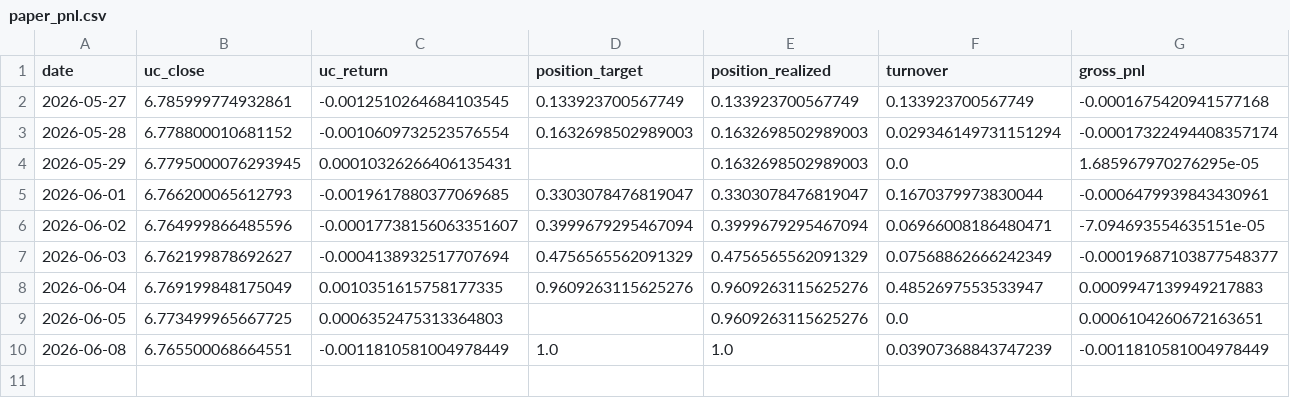
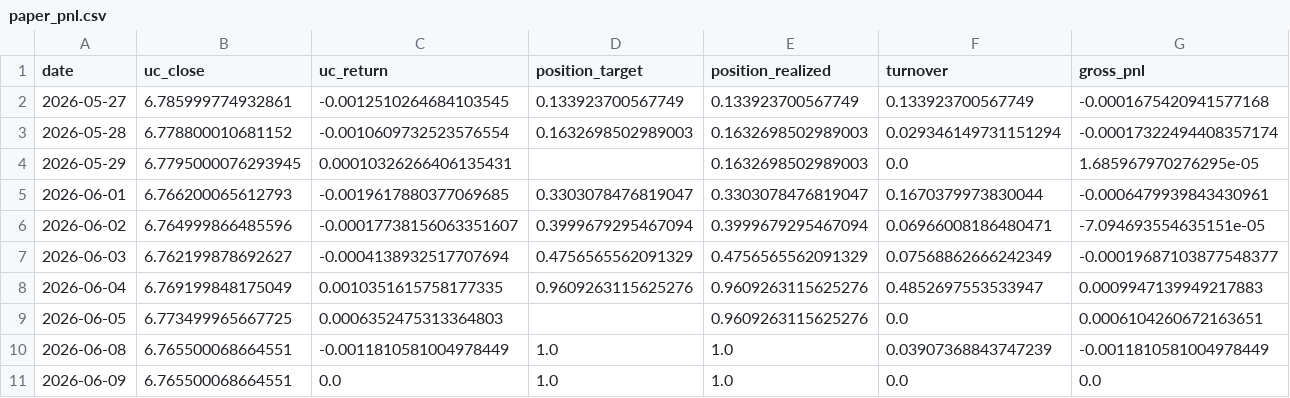
Before and after one commit to Allanli1011/uc-trading, a CSV file: signals/paper_pnl.csv, drawn as a sheet; only a part is shown; rows hold the shown columns only; the diff names each change by its address in the sheet, - before the commit and + after, or states it on an @@ line.

```diff
--- a/signals/paper_pnl.csv
+++ b/signals/paper_pnl.csv
+row 11: 2026-06-09 | 6.765500068664551 | 0.0 | 1.0 | 1.0 | 0.0 | 0.0
```
Also changed, not shown: signals/history.csv, 4 other files.
